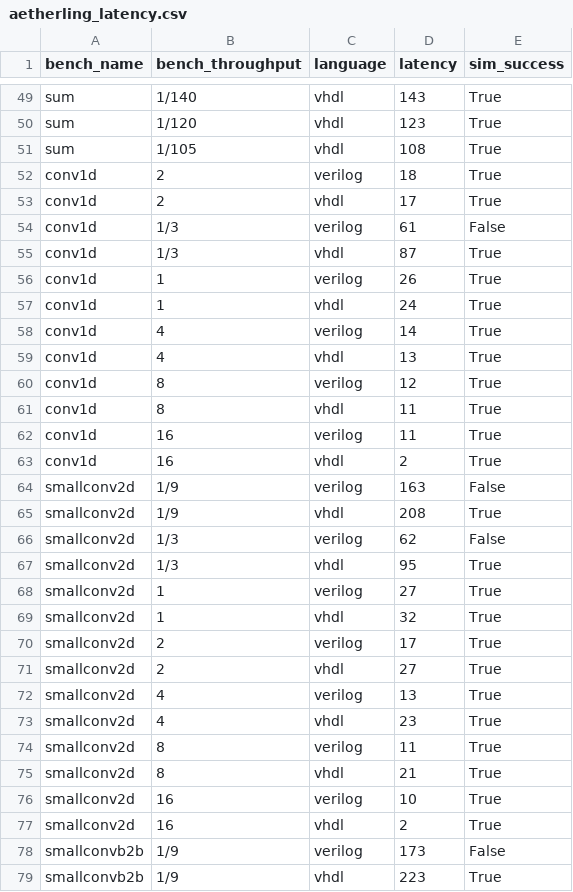
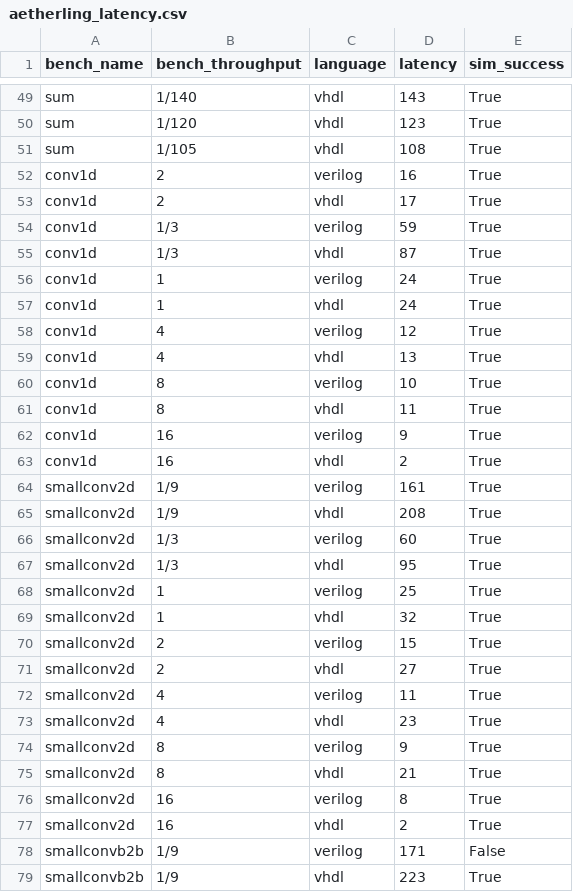
Before and after one commit to louis-hildebrand/sirop-hls, a CSV file: results/aetherling_latency.csv, drawn as a sheet; only a part is shown, gaps mark what is left out; the diff covers the shown part only.

Commit message:
Update Verilog latency results
It seems I was measuring the latency wrong.

```diff
--- a/results/aetherling_latency.csv
+++ b/results/aetherling_latency.csv
@@ -51,29 +51,29 @@ sum,1/120,vhdl,123,True
 sum,1/105,vhdl,108,True
-conv1d,2,verilog,18,True
+conv1d,2,verilog,16,True
 conv1d,2,vhdl,17,True
-conv1d,1/3,verilog,61,False
+conv1d,1/3,verilog,59,True
 conv1d,1/3,vhdl,87,True
-conv1d,1,verilog,26,True
+conv1d,1,verilog,24,True
 conv1d,1,vhdl,24,True
-conv1d,4,verilog,14,True
+conv1d,4,verilog,12,True
 conv1d,4,vhdl,13,True
-conv1d,8,verilog,12,True
+conv1d,8,verilog,10,True
 conv1d,8,vhdl,11,True
-conv1d,16,verilog,11,True
+conv1d,16,verilog,9,True
 conv1d,16,vhdl,2,True
-smallconv2d,1/9,verilog,163,False
+smallconv2d,1/9,verilog,161,True
 smallconv2d,1/9,vhdl,208,True
-smallconv2d,1/3,verilog,62,False
+smallconv2d,1/3,verilog,60,True
 smallconv2d,1/3,vhdl,95,True
-smallconv2d,1,verilog,27,True
+smallconv2d,1,verilog,25,True
 smallconv2d,1,vhdl,32,True
-smallconv2d,2,verilog,17,True
+smallconv2d,2,verilog,15,True
 smallconv2d,2,vhdl,27,True
-smallconv2d,4,verilog,13,True
+smallconv2d,4,verilog,11,True
 smallconv2d,4,vhdl,23,True
-smallconv2d,8,verilog,11,True
+smallconv2d,8,verilog,9,True
 smallconv2d,8,vhdl,21,True
-smallconv2d,16,verilog,10,True
+smallconv2d,16,verilog,8,True
 smallconv2d,16,vhdl,2,True
-smallconvb2b,1/9,verilog,173,False
+smallconvb2b,1/9,verilog,171,False
 smallconvb2b,1/9,vhdl,223,True
```
Also changed, not shown: 37 edited cells elsewhere in this file.
